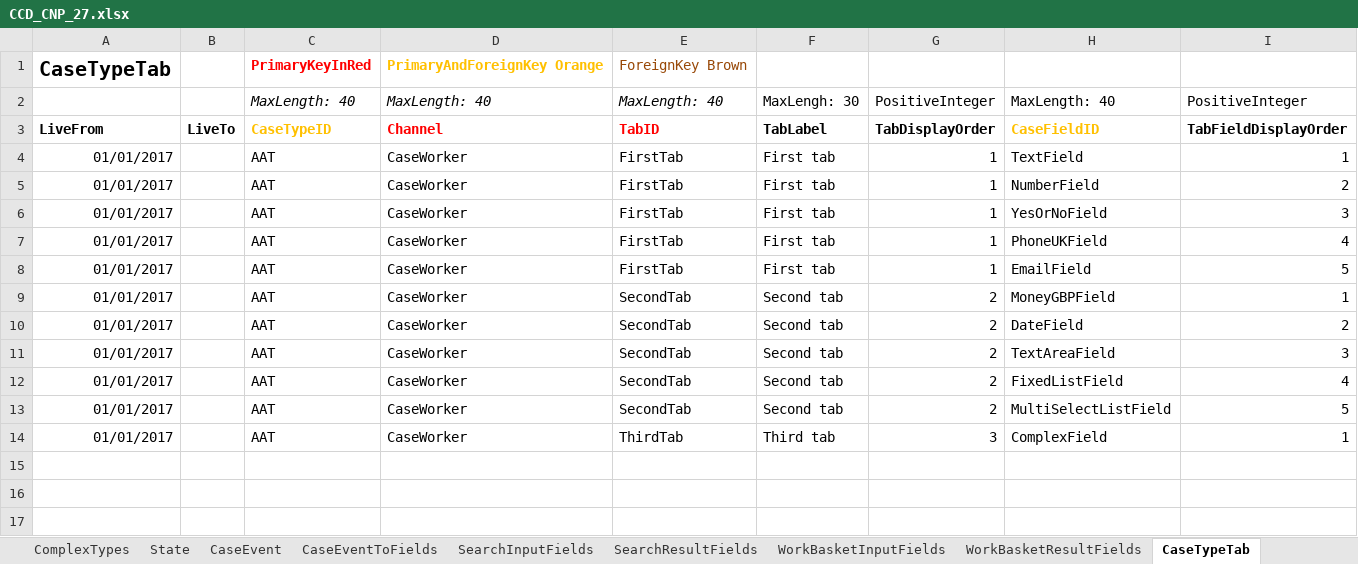
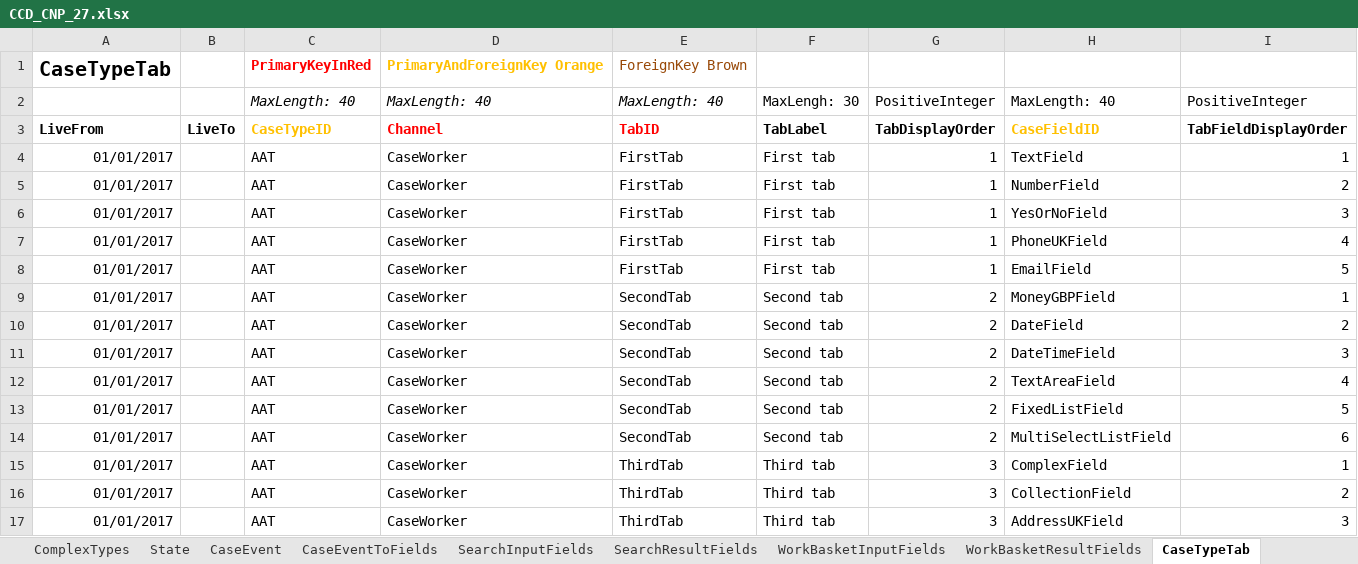
Before and after one commit to hmcts/ccd-definition-store-api, an Excel workbook: aat/src/resource/CCD_CNP_27.xlsx, sheet CaseTypeTab, drawn as a sheet; values as stored, in another font and other column widths than the file's, no borders; the diff names each change by its address in the sheet, - before the commit and + after, or states it on an @@ line.

Commit message:
RDM-2872: Extend field types for functional tests
Add DateTime field
Add Collection field
Add AddressUK field

```diff
--- a/aat/src/resource/CCD_CNP_27.xlsx (sheet CaseTypeTab)
+++ b/aat/src/resource/CCD_CNP_27.xlsx (sheet CaseTypeTab)
-H11: TextAreaField
+H11: DateTimeField
-H12: FixedListField
+H12: TextAreaField
-H13: MultiSelectListField
+H13: FixedListField
+row 14: 01/01/2017 |  | AAT | CaseWorker | SecondTab | Second tab | 2 | MultiSelectListField | 6
+row 16: 01/01/2017 |  | AAT | CaseWorker | ThirdTab | Third tab | 3 | CollectionField | 2
+row 17: 01/01/2017 |  | AAT | CaseWorker | ThirdTab | Third tab | 3 | AddressUKField | 3
```
Also changed, not shown: sheet CaseEventToFields, sheet CaseField, sheet AuthorisationCaseField, sheet CaseType.
